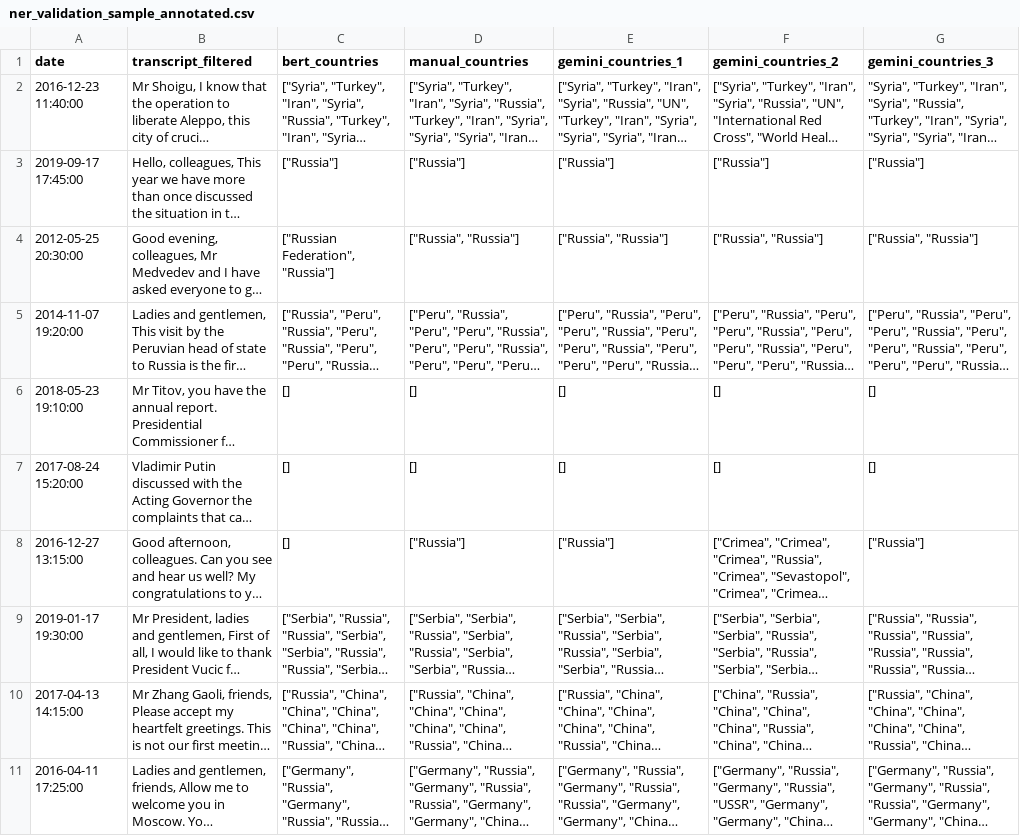
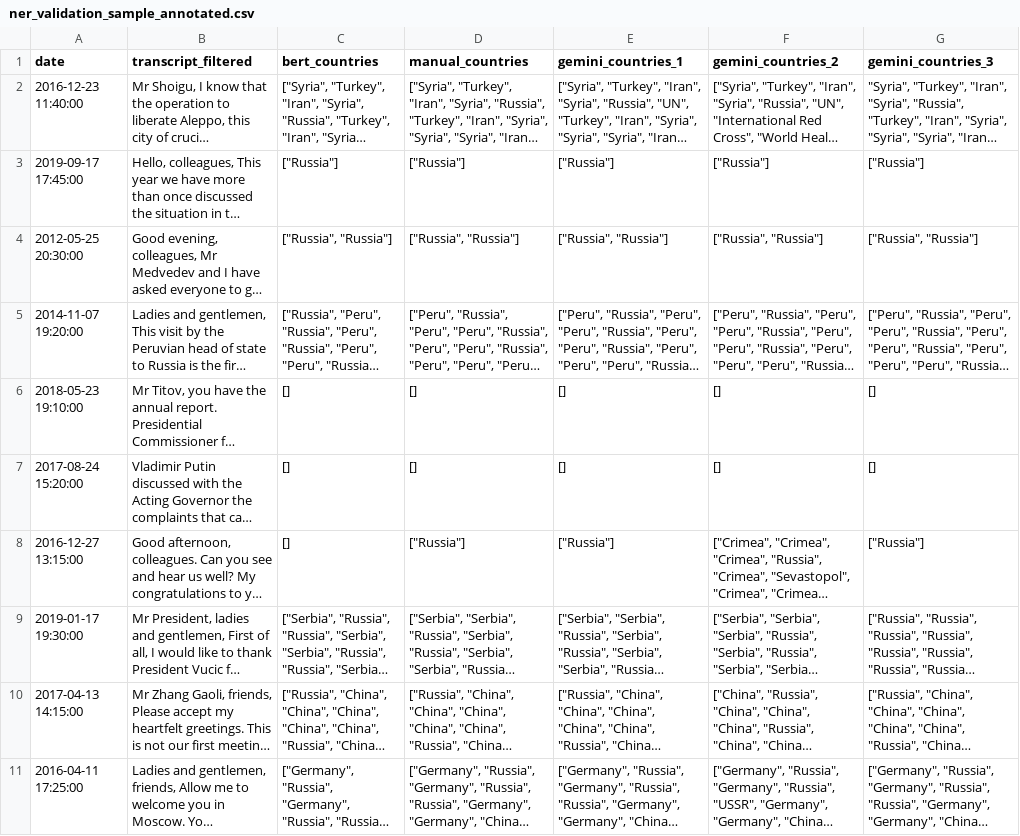
Before and after one commit to szuvarska/PutinsTalksAnalysis, a CSV file: data/samples/ner_validation_sample_annotated.csv, drawn as a sheet; long unchanged cells end in …; the diff names each change by its address in the sheet, - before the commit and + after, or states it on an @@ line.

```diff
--- a/data/samples/ner_validation_sample_annotated.csv
+++ b/data/samples/ner_validation_sample_annotated.csv
-C4 (bert_countries): ["Russian Federation", "Russia"]
+C4 (bert_countries): ["Russia", "Russia"]
```
Also changed, not shown: data/samples/ner_validation_sample.csv, notebooks/reports/gemini_prompts.csv, 6 other files.
